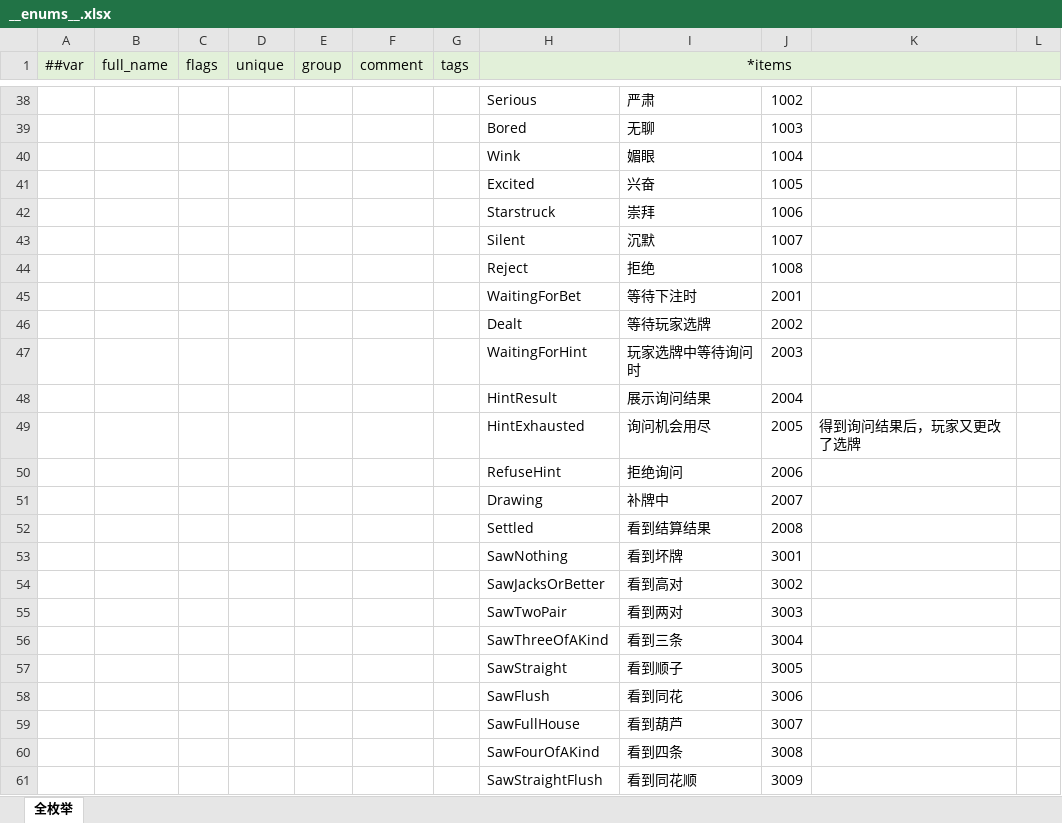
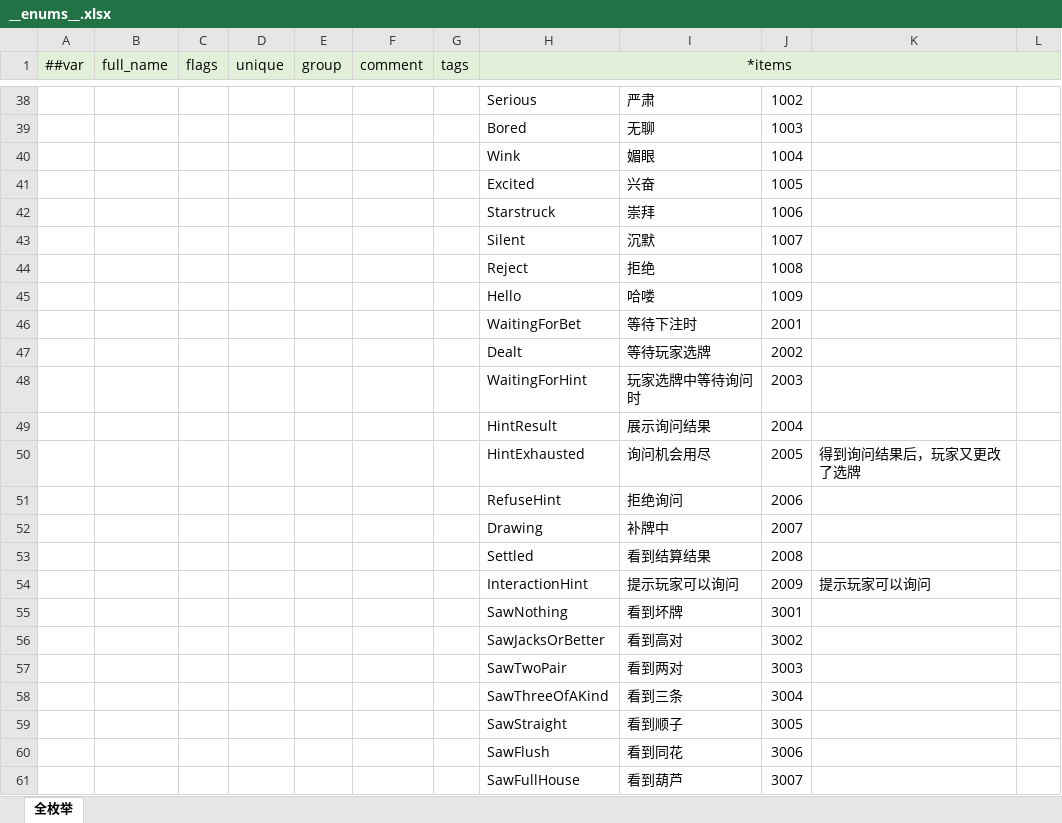
Before and after one commit to SeananTQ/lucky-dog-pub-2026, an Excel workbook: luban-excels/xlsx/__enums__.xlsx, sheet 全枚举, drawn as a sheet; only a part is shown, gaps mark what is left out; the shorter side is filled out with more unchanged rows; values as stored, in another font and other column widths than the file's, no borders; the diff names each change by its address in the sheet, - before the commit and + after, or states it on an @@ line.

```diff
--- a/luban-excels/xlsx/__enums__.xlsx (sheet 全枚举)
+++ b/luban-excels/xlsx/__enums__.xlsx (sheet 全枚举)
+row 45:  |  |  |  |  |  |  | Hello | 哈喽 | 1009
+row 54:  |  |  |  |  |  |  | InteractionHint | 提示玩家可以询问 | 2009 | 提示玩家可以询问
```
Also changed, not shown: luban-excels/xlsx/Main.xlsx, 3 other files.
